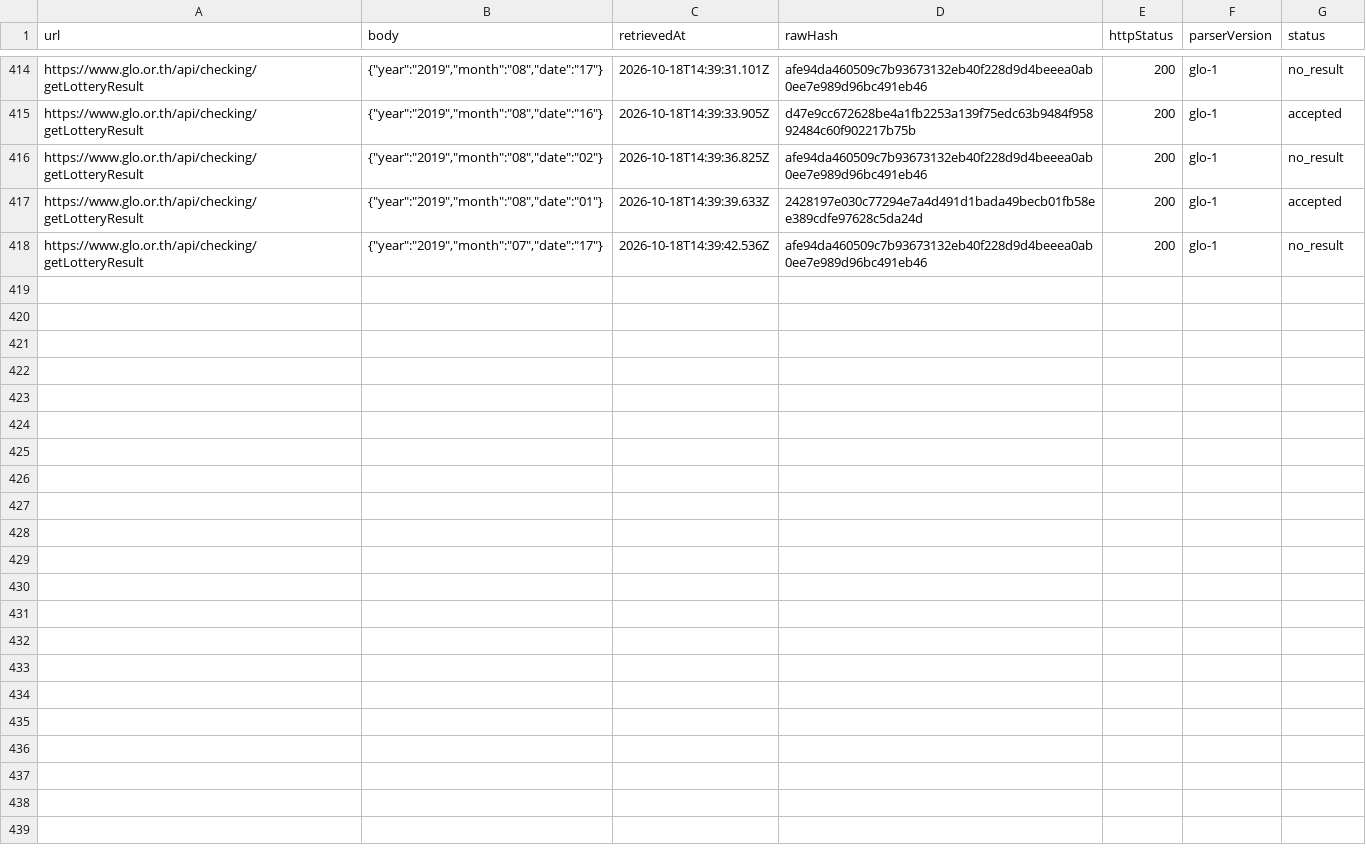
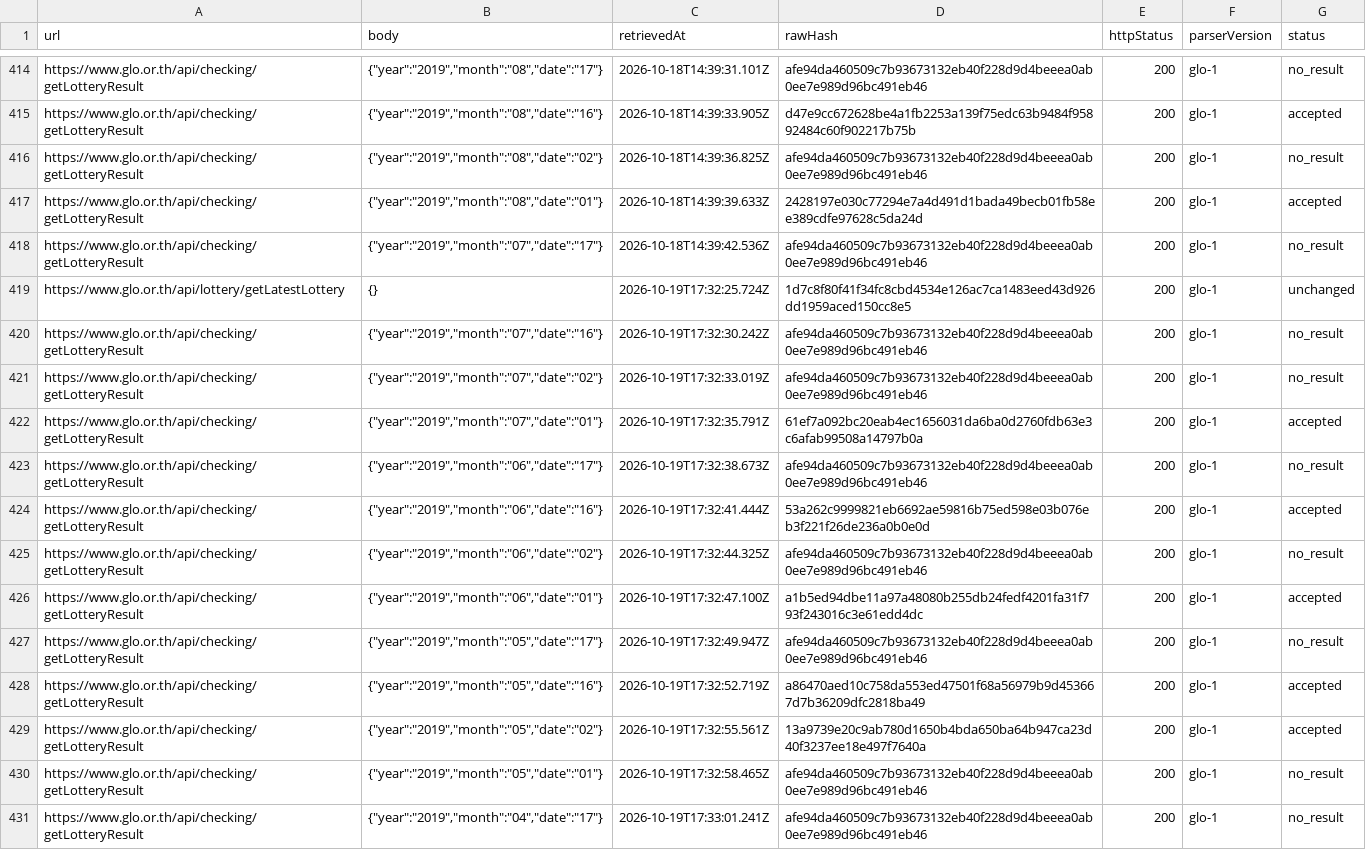
Before and after one commit to Ncsc8650/HAMMTO, a CSV file: public/data/tables/imports.csv, drawn as a sheet; only a part is shown, gaps mark what is left out; the diff names each change by its address in the sheet, - before the commit and + after, or states it on an @@ line.

```diff
--- a/public/data/tables/imports.csv
+++ b/public/data/tables/imports.csv
+row 419: https://www.glo.or.th/api/lottery/getLatestLottery | {} | 2026-10-19T17:32:25.724Z | 1d7c8f80f41f34fc8cbd4534e126ac7ca1483eed43d926dd1959aced150cc8e5 | 200 | glo-1 | unchanged
+row 420: https://www.glo.or.th/api/checking/getLotteryResult | {"year":"2019","month":"07","date":"16"} | 2026-10-19T17:32:30.242Z | afe94da460509c7b93673132eb40f228d9d4beeea0ab0ee7e989d96bc491eb46 | 200 | glo-1 | no_result
+row 421: https://www.glo.or.th/api/checking/getLotteryResult | {"year":"2019","month":"07","date":"02"} | 2026-10-19T17:32:33.019Z | afe94da460509c7b93673132eb40f228d9d4beeea0ab0ee7e989d96bc491eb46 | 200 | glo-1 | no_result
+row 422: https://www.glo.or.th/api/checking/getLotteryResult | {"year":"2019","month":"07","date":"01"} | 2026-10-19T17:32:35.791Z | 61ef7a092bc20eab4ec1656031da6ba0d2760fdb63e3c6afab99508a14797b0a | 200 | glo-1 | accepted
+row 423: https://www.glo.or.th/api/checking/getLotteryResult | {"year":"2019","month":"06","date":"17"} | 2026-10-19T17:32:38.673Z | afe94da460509c7b93673132eb40f228d9d4beeea0ab0ee7e989d96bc491eb46 | 200 | glo-1 | no_result
+row 424: https://www.glo.or.th/api/checking/getLotteryResult | {"year":"2019","month":"06","date":"16"} | 2026-10-19T17:32:41.444Z | 53a262c9999821eb6692ae59816b75ed598e03b076eb3f221f26de236a0b0e0d | 200 | glo-1 | accepted
+row 425: https://www.glo.or.th/api/checking/getLotteryResult | {"year":"2019","month":"06","date":"02"} | 2026-10-19T17:32:44.325Z | afe94da460509c7b93673132eb40f228d9d4beeea0ab0ee7e989d96bc491eb46 | 200 | glo-1 | no_result
+row 426: https://www.glo.or.th/api/checking/getLotteryResult | {"year":"2019","month":"06","date":"01"} | 2026-10-19T17:32:47.100Z | a1b5ed94dbe11a97a48080b255db24fedf4201fa31f793f243016c3e61edd4dc | 200 | glo-1 | accepted
+row 427: https://www.glo.or.th/api/checking/getLotteryResult | {"year":"2019","month":"05","date":"17"} | 2026-10-19T17:32:49.947Z | afe94da460509c7b93673132eb40f228d9d4beeea0ab0ee7e989d96bc491eb46 | 200 | glo-1 | no_result
+row 428: https://www.glo.or.th/api/checking/getLotteryResult | {"year":"2019","month":"05","date":"16"} | 2026-10-19T17:32:52.719Z | a86470aed10c758da553ed47501f68a56979b9d453667d7b36209dfc2818ba49 | 200 | glo-1 | accepted
+row 429: https://www.glo.or.th/api/checking/getLotteryResult | {"year":"2019","month":"05","date":"02"} | 2026-10-19T17:32:55.561Z | 13a9739e20c9ab780d1650b4bda650ba64b947ca23d40f3237ee18e497f7640a | 200 | glo-1 | accepted
+row 430: https://www.glo.or.th/api/checking/getLotteryResult | {"year":"2019","month":"05","date":"01"} | 2026-10-19T17:32:58.465Z | afe94da460509c7b93673132eb40f228d9d4beeea0ab0ee7e989d96bc491eb46 | 200 | glo-1 | no_result
+row 431: https://www.glo.or.th/api/checking/getLotteryResult | {"year":"2019","month":"04","date":"17"} | 2026-10-19T17:33:01.241Z | afe94da460509c7b93673132eb40f228d9d4beeea0ab0ee7e989d96bc491eb46 | 200 | glo-1 | no_result
```
Also changed, not shown: public/data/tables/draws.csv, public/data/tables/evaluations.csv, 36 other files.
